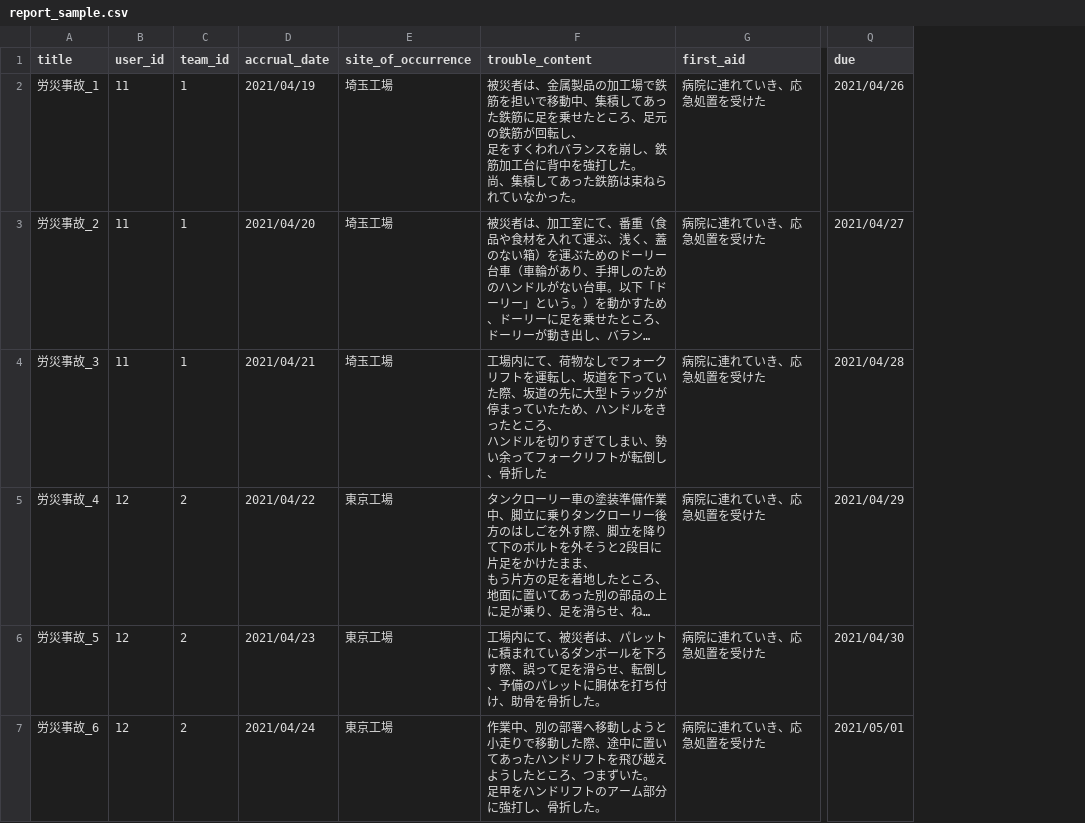
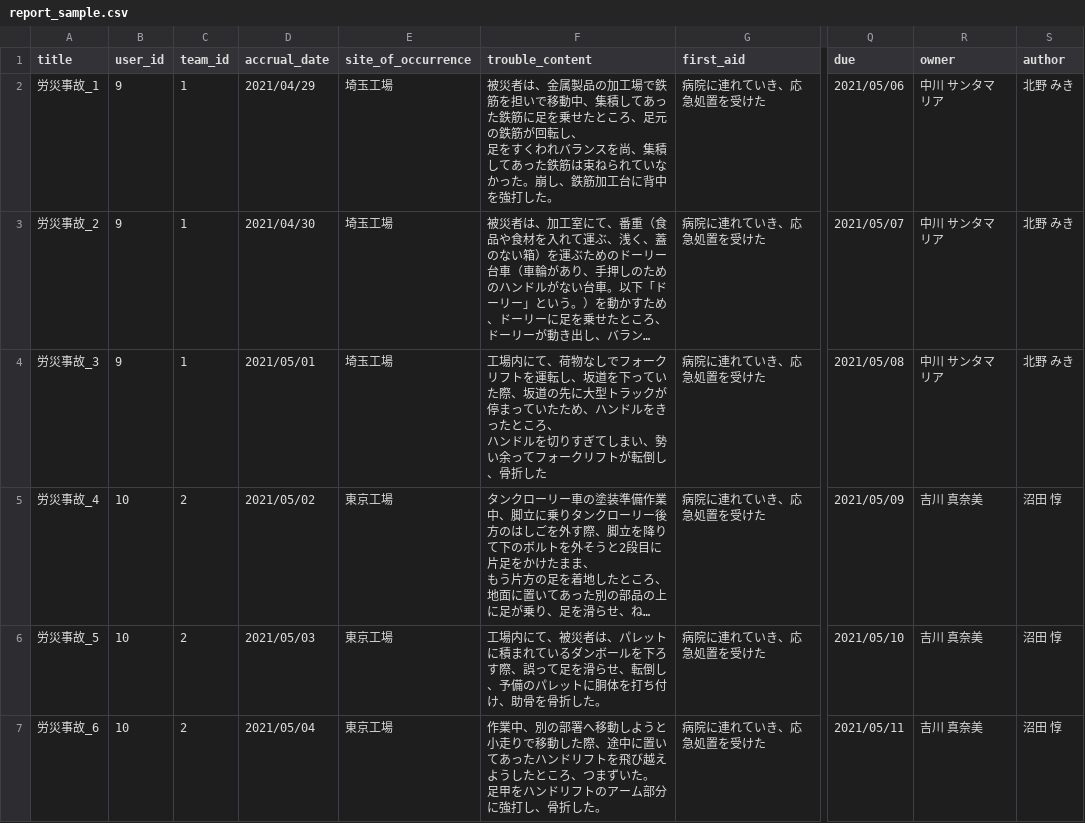
Before and after one commit to junkobayashi1025/first_impact, a CSV file: db/sample_date/report_sample.csv, drawn as a sheet; only a part is shown, gaps mark what is left out; long unchanged cells end in …; ↵ is a line break in a cell; the diff covers the shown part only; the diff names each change by its address in the sheet, - before the commit and + after, or states it on an @@ line.

```diff
--- a/db/sample_date/report_sample.csv
+++ b/db/sample_date/report_sample.csv
+column R (owner), rows 2-7: 中川 サンタマリア | 中川 サンタマリア | 中川 サンタマリア | 吉川 真奈美 | 吉川 真奈美 | 吉川 真奈美
+column S (author), rows 2-7: 北野 みき | 北野 みき | 北野 みき | 沼田 惇 | 沼田 惇 | 沼田 惇
-B2:B4 (user_id): 11
+B2:B4 (user_id): 9
-D2 (accrual_date): 2021/04/19
+D2 (accrual_date): 2021/04/29
-F2 (trouble_content): …ランスを崩し、鉄筋加工台に背中を強打した。 ↵ 尚、集積してあった鉄筋は束ねられていなかった。
+F2 (trouble_content): …ランスを尚、集積してあった鉄筋は束ねられていなかった。崩し、鉄筋加工台に背中を強打した。
-Q2 (due): 2021/04/26
+Q2 (due): 2021/05/06
-D3 (accrual_date): 2021/04/20
+D3 (accrual_date): 2021/04/30
-Q3 (due): 2021/04/27
+Q3 (due): 2021/05/07
-D4 (accrual_date): 2021/04/21
+D4 (accrual_date): 2021/05/01
-Q4 (due): 2021/04/28
+Q4 (due): 2021/05/08
-B5:B7 (user_id): 12
+B5:B7 (user_id): 10
-D5 (accrual_date): 2021/04/22
+D5 (accrual_date): 2021/05/02
-Q5 (due): 2021/04/29
+Q5 (due): 2021/05/09
-D6 (accrual_date): 2021/04/23
+D6 (accrual_date): 2021/05/03
-Q6 (due): 2021/04/30
+Q6 (due): 2021/05/10
-D7 (accrual_date): 2021/04/24
+D7 (accrual_date): 2021/05/04
-Q7 (due): 2021/05/01
+Q7 (due): 2021/05/11
```
Also changed, not shown: 54 edited cells elsewhere in this file, 44 other files.
